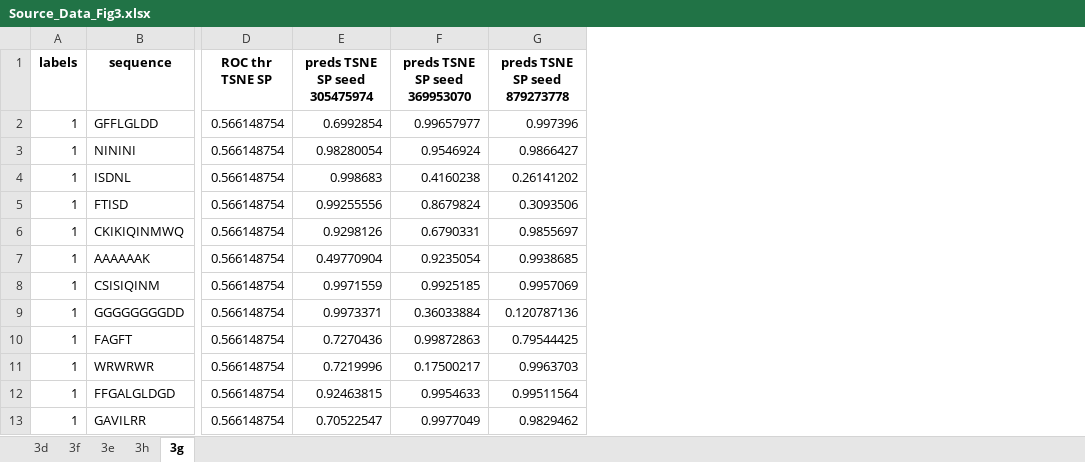
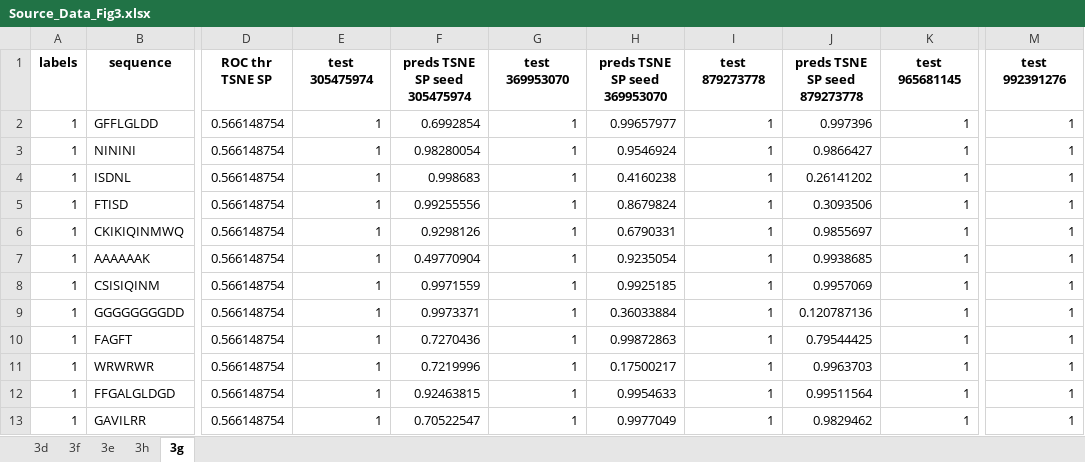
Before and after one commit to LucijaZuzic/DeShPet_SelfAssembly2, an Excel workbook: code/Source_Data_Fig3.xlsx, sheet 3g, drawn as a sheet; only a part is shown, gaps mark what is left out; values as stored, in another font and other column widths than the file's, no borders; the diff names each change by its address in the sheet, - before the commit and + after, or states it on an @@ line.

```diff
--- a/code/Source_Data_Fig3.xlsx (sheet 3g)
+++ b/code/Source_Data_Fig3.xlsx (sheet 3g)
+column E (test 305475974), rows 2-13: all 1
+column G (test 369953070), rows 2-13: all 1
+column I (test 879273778), rows 2-13: all 1
+column K (test 965681145), rows 2-13: all 1
+column M (test 992391276), rows 2-13: all 1
```
Also changed, not shown: sheet 3h, sheet 3f, sheet 3d, sheet 3e, 23 other files.
